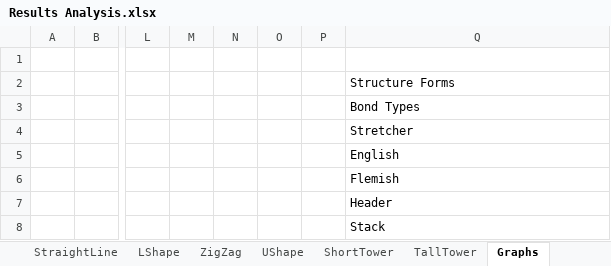
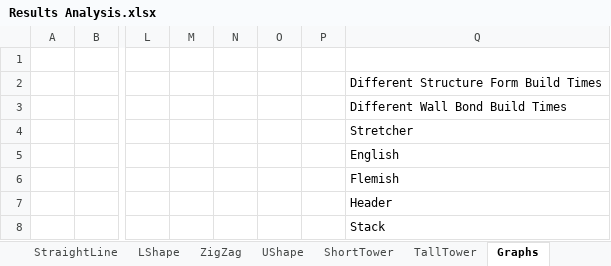
Before and after one commit to ivotedbury/ac18work, an Excel workbook: RobotSimulation/Assets/ExportData/BuildDataSets/Results Analysis.xlsx, sheet Graphs, drawn as a sheet; only a part is shown, gaps mark what is left out; values as stored, in another font and other column widths than the file's, no borders; charts and pictures not drawn; the diff names each change by its address in the sheet, - before the commit and + after, or states it on an @@ line.

```diff
--- a/RobotSimulation/Assets/ExportData/BuildDataSets/Results Analysis.xlsx (sheet Graphs)
+++ b/RobotSimulation/Assets/ExportData/BuildDataSets/Results Analysis.xlsx (sheet Graphs)
-Q2: Structure Forms
+Q2: Different Structure Form Build Times
-Q3: Bond Types
+Q3: Different Wall Bond Build Times
```
Also changed, not shown: sheet WallStretcher, charts or pictures, 11 other files.
